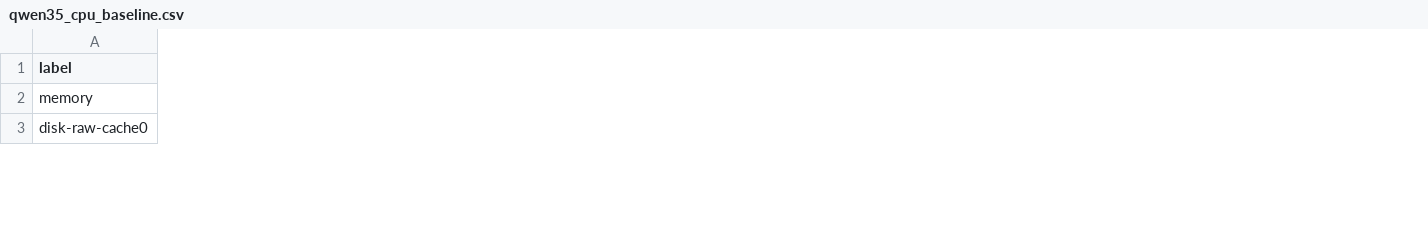
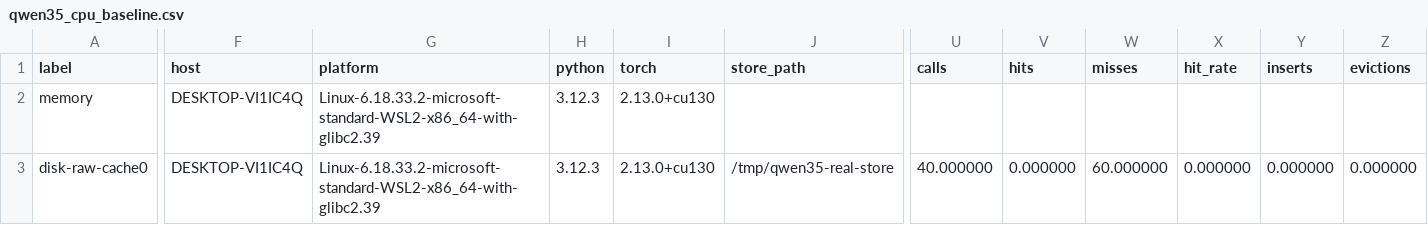
Before and after one commit to QingGo/EngramDB, a CSV file: probes/qwen35_cpu_baseline.csv, drawn as a sheet; only a part is shown, gaps mark what is left out; the diff covers the shown part only; the diff names each change by its address in the sheet, - before the commit and + after, or states it on an @@ line.

Commit message:
feat(bench): instrument DiskPleEmbedding and add profiling to qwen A/B
- Add hit/miss/insert/eviction counters and fetch/convert timing to DiskPleEmbedding.
- Reset stats after warmup so benchmarks only measure timed repetitions.
- qwen35 A/B now reports LRU hit-rate and total fetch/convert milliseconds.
- Add host/platform/python/torch/store metadata to baseline CSV.
- Refresh qwen35 baseline with profiled run:
  raw fetch=25.2ms, LRU fetch=2.4ms, LRU hit_rate=88.3% across repeated prompt.
- This separates disk fetch from Python adapter cost and confirms the
  memory vs raw gap is mostly measurement noise / order effects in this CPU A/B.

```diff
--- a/probes/qwen35_cpu_baseline.csv
+++ b/probes/qwen35_cpu_baseline.csv
+column F (host), rows 2-3: DESKTOP-VI1IC4Q | DESKTOP-VI1IC4Q
+column G (platform), rows 2-3: Linux-6.18.33.2-microsoft-standard-WSL2-x86_64-with-glibc2.39 | Linux-6.18.33.2-microsoft-standard-WSL2-x86_64-with-glibc2.39
+column H (python), rows 2-3: 3.12.3 | 3.12.3
+column I (torch), rows 2-3: 2.13.0+cu130 | 2.13.0+cu130
+column J (store_path), row 3: /tmp/qwen35-real-store
+column U (calls), row 3: 40.000000
+column V (hits), row 3: 0.000000
+column W (misses), row 3: 60.000000
+column X (hit_rate), row 3: 0.000000
+column Y (inserts), row 3: 0.000000
+column Z (evictions), row 3: 0.000000
```
Also changed, not shown: 2 added columns and 34 edited cells elsewhere in this file, 2 other files.
